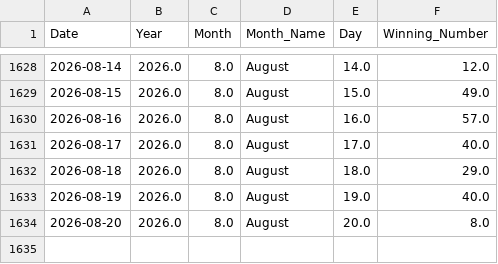
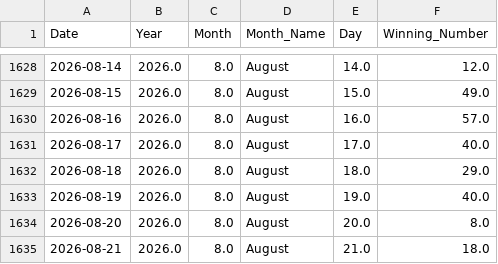
Before and after one commit to kushagramakin/satta-ml-engine, a CSV file: satta_disawar_historical_data.csv, drawn as a sheet; only a part is shown, gaps mark what is left out; the diff names each change by its address in the sheet, - before the commit and + after, or states it on an @@ line.

```diff
--- a/satta_disawar_historical_data.csv
+++ b/satta_disawar_historical_data.csv
+row 1635: 2026-08-21 | 2026.0 | 8.0 | August | 21.0 | 18.0
```
